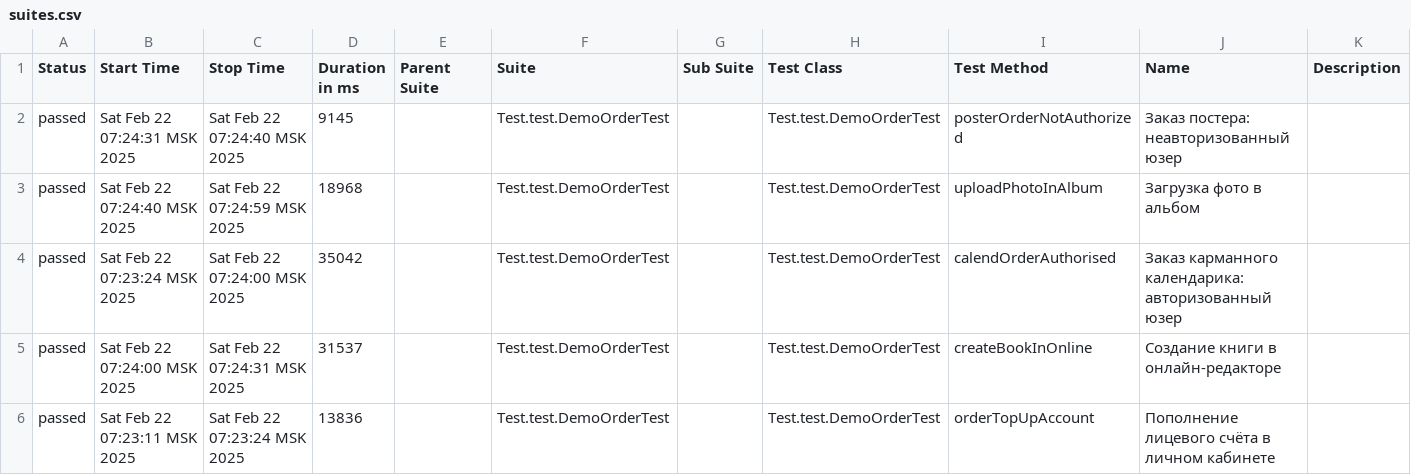
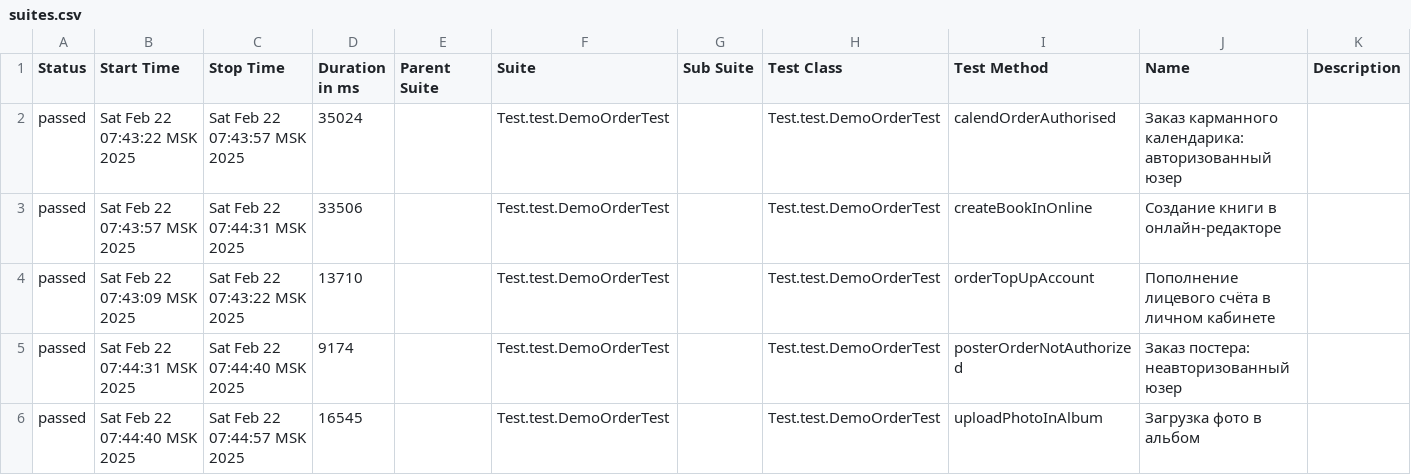
Before and after one commit to MariamPetr/allure-reports-for-web, a CSV file: web-master/allure-maven-plugin/data/suites.csv, drawn as a sheet.

Commit message:
Web Allure Report - master

```diff
--- a/web-master/allure-maven-plugin/data/suites.csv
+++ b/web-master/allure-maven-plugin/data/suites.csv
@@ -1,6 +1,6 @@
 "Status","Start Time","Stop Time","Duration in ms","Parent Suite","Suite","Sub Suite","Test Class","Test Method","Name","Description"
-"passed","Sat Feb 22 07:24:31 MSK 2025","Sat Feb 22 07:24:40 MSK 2025","9145","","Test.test.DemoOrderTest","","Test.test.DemoOrderTest","posterOrderNotAuthorized","Заказ постера: неавторизованный юзер",""
-"passed","Sat Feb 22 07:24:40 MSK 2025","Sat Feb 22 07:24:59 MSK 2025","18968","","Test.test.DemoOrderTest","","Test.test.DemoOrderTest","uploadPhotoInAlbum","Загрузка фото в альбом",""
-"passed","Sat Feb 22 07:23:24 MSK 2025","Sat Feb 22 07:24:00 MSK 2025","35042","","Test.test.DemoOrderTest","","Test.test.DemoOrderTest","calendOrderAuthorised","Заказ карманного календарика: авторизованный юзер",""
-"passed","Sat Feb 22 07:24:00 MSK 2025","Sat Feb 22 07:24:31 MSK 2025","31537","","Test.test.DemoOrderTest","","Test.test.DemoOrderTest","createBookInOnline","Создание книги в онлайн-редакторе",""
-"passed","Sat Feb 22 07:23:11 MSK 2025","Sat Feb 22 07:23:24 MSK 2025","13836","","Test.test.DemoOrderTest","","Test.test.DemoOrderTest","orderTopUpAccount","Пополнение лицевого счёта в личном кабинете",""
+"passed","Sat Feb 22 07:43:22 MSK 2025","Sat Feb 22 07:43:57 MSK 2025","35024","","Test.test.DemoOrderTest","","Test.test.DemoOrderTest","calendOrderAuthorised","Заказ карманного календарика: авторизованный юзер",""
+"passed","Sat Feb 22 07:43:57 MSK 2025","Sat Feb 22 07:44:31 MSK 2025","33506","","Test.test.DemoOrderTest","","Test.test.DemoOrderTest","createBookInOnline","Создание книги в онлайн-редакторе",""
+"passed","Sat Feb 22 07:43:09 MSK 2025","Sat Feb 22 07:43:22 MSK 2025","13710","","Test.test.DemoOrderTest","","Test.test.DemoOrderTest","orderTopUpAccount","Пополнение лицевого счёта в личном кабинете",""
+"passed","Sat Feb 22 07:44:31 MSK 2025","Sat Feb 22 07:44:40 MSK 2025","9174","","Test.test.DemoOrderTest","","Test.test.DemoOrderTest","posterOrderNotAuthorized","Заказ постера: неавторизованный юзер",""
+"passed","Sat Feb 22 07:44:40 MSK 2025","Sat Feb 22 07:44:57 MSK 2025","16545","","Test.test.DemoOrderTest","","Test.test.DemoOrderTest","uploadPhotoInAlbum","Загрузка фото в альбом",""
```
Also changed, not shown: 18 other files.
